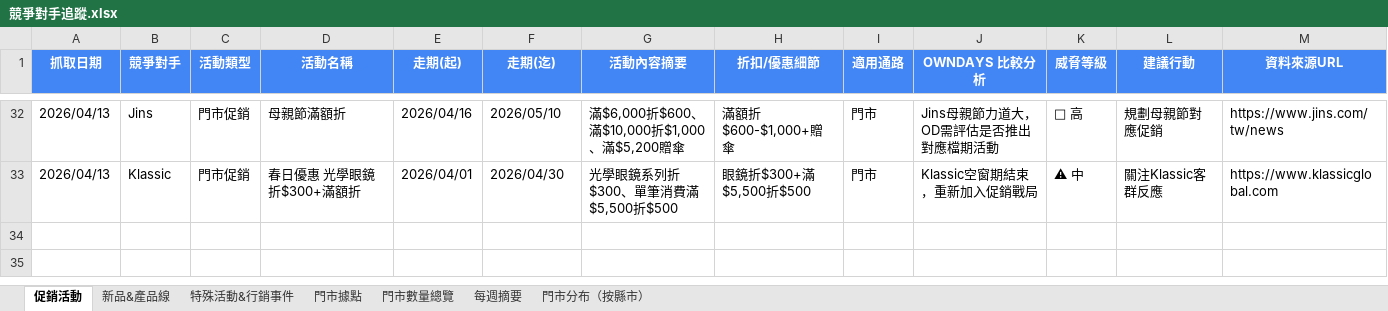
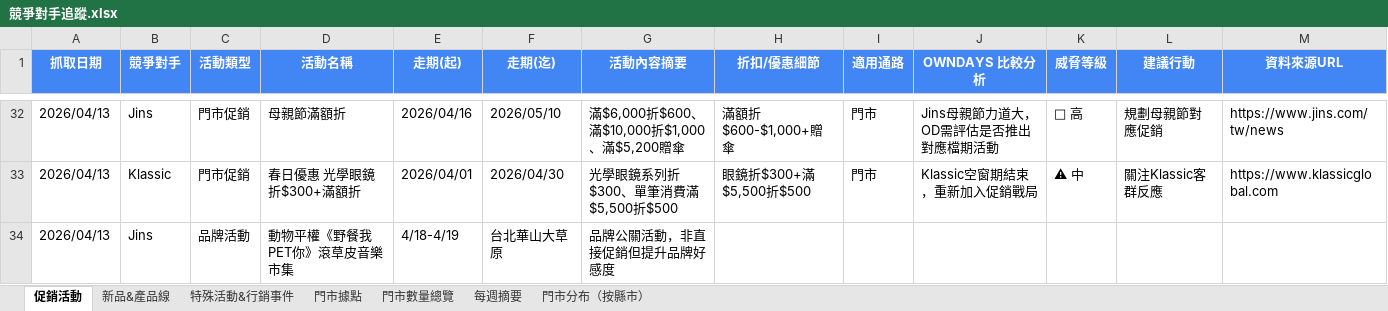
Before and after one commit to howard0820/OD-competitor, an Excel workbook: 競爭對手追蹤.xlsx, sheet 促銷活動, drawn as a sheet; only a part is shown, gaps mark what is left out; values as stored, in another font and other column widths than the file's, no borders; the diff names each change by its address in the sheet, - before the commit and + after, or states it on an @@ line.

```diff
--- a/競爭對手追蹤.xlsx (sheet 促銷活動)
+++ b/競爭對手追蹤.xlsx (sheet 促銷活動)
+row 34: 2026/04/13 | Jins | 品牌活動 | 動物平權《野餐我PET你》滾草皮音樂市集 | 4/18-4/19 | 台北華山大草原 | 品牌公關活動，非直接促銷但提升品牌好感度
```
Also changed, not shown: sheet 門市據點, sheet 門市數量總覽, sheet 門市分布（按縣市）, sheet 每週摘要, 2 other files.
